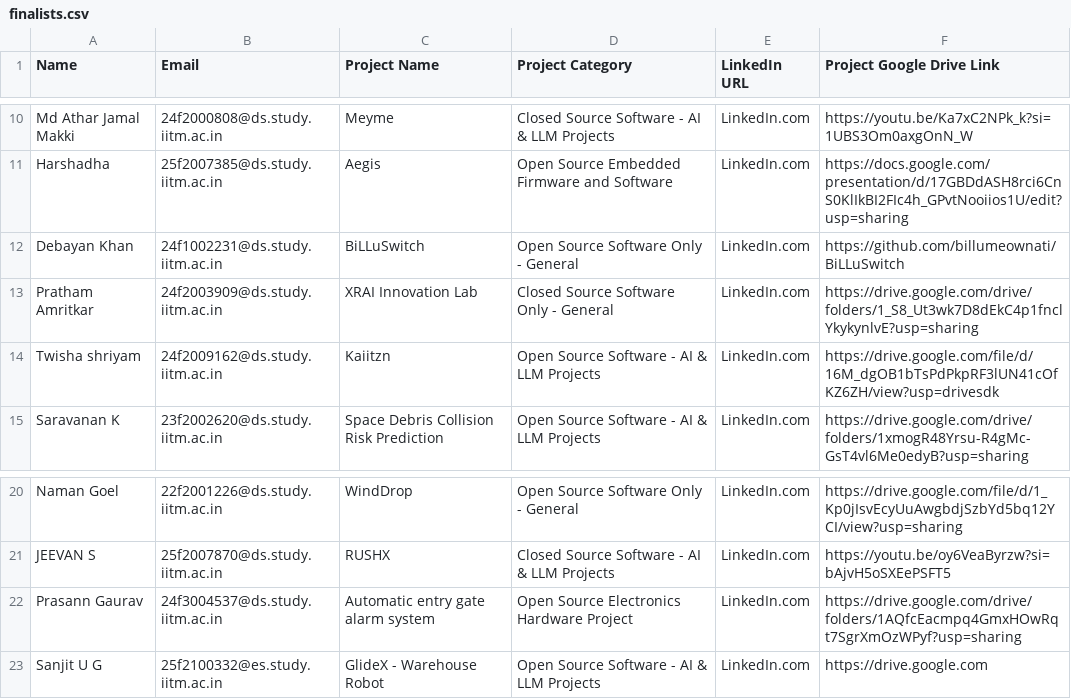
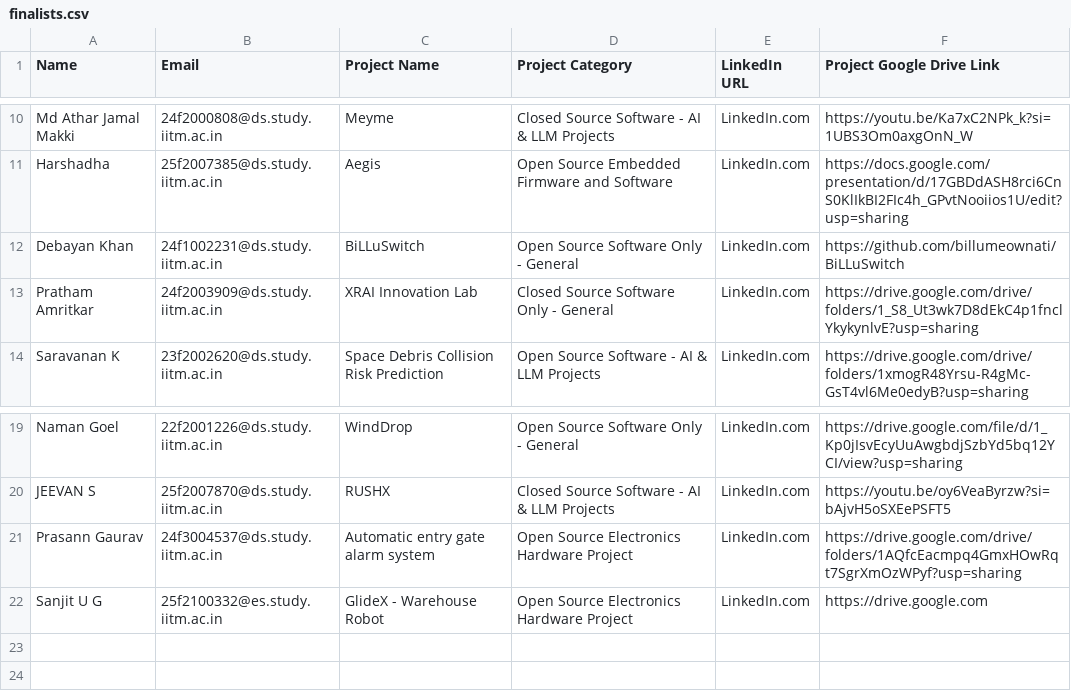
Before and after one commit to AdityaRaoIITM/gadgetxpo, a CSV file: finalists.csv, drawn as a sheet; only a part is shown, gaps mark what is left out.

```diff
--- a/finalists.csv
+++ b/finalists.csv
@@ -13,3 +13,2 @@ Debayan Khan,24f1002231@ds.study.iitm.ac.in,BiLLuSwitch,Open Source Software Onl
 Pratham Amritkar,24f2003909@ds.study.iitm.ac.in,XRAI Innovation Lab,Closed Source Software Only - General,LinkedIn.com,https://drive.google.com/drive/folders/1_S8_Ut3wk7D8dEkC4p1fnclYkykynlvE?usp=sharing
-Twisha shriyam,24f2009162@ds.study.iitm.ac.in,Kaiitzn,Open Source Software - AI & LLM Projects,LinkedIn.com,https://drive.google.com/file/d/16M_dgOB1bTsPdPkpRF3lUN41cOfKZ6ZH/view?usp=drivesdk
 Saravanan K,23f2002620@ds.study.iitm.ac.in,Space Debris Collision Risk Prediction,Open Source Software - AI & LLM Projects,LinkedIn.com,https://drive.google.com/drive/folders/1xmogR48Yrsu-R4gMc-GsT4vl6Me0edyB?usp=sharing
@@ -22,2 +21,2 @@ JEEVAN S,25f2007870@ds.study.iitm.ac.in,RUSHX,Closed Source Software - AI & LLM
 Prasann Gaurav,24f3004537@ds.study.iitm.ac.in,Automatic entry gate alarm system,Open Source Electronics Hardware Project,LinkedIn.com,https://drive.google.com/drive/folders/1AQfcEacmpq4GmxHOwRqt7SgrXmOzWPyf?usp=sharing
-Sanjit U G,25f2100332@es.study.iitm.ac.in,GlideX - Warehouse Robot,Open Source Software - AI & LLM Projects,LinkedIn.com,https://drive.google.com
+Sanjit U G,25f2100332@es.study.iitm.ac.in,GlideX - Warehouse Robot,Open Source Electronics Hardware Project,LinkedIn.com,https://drive.google.com
```
